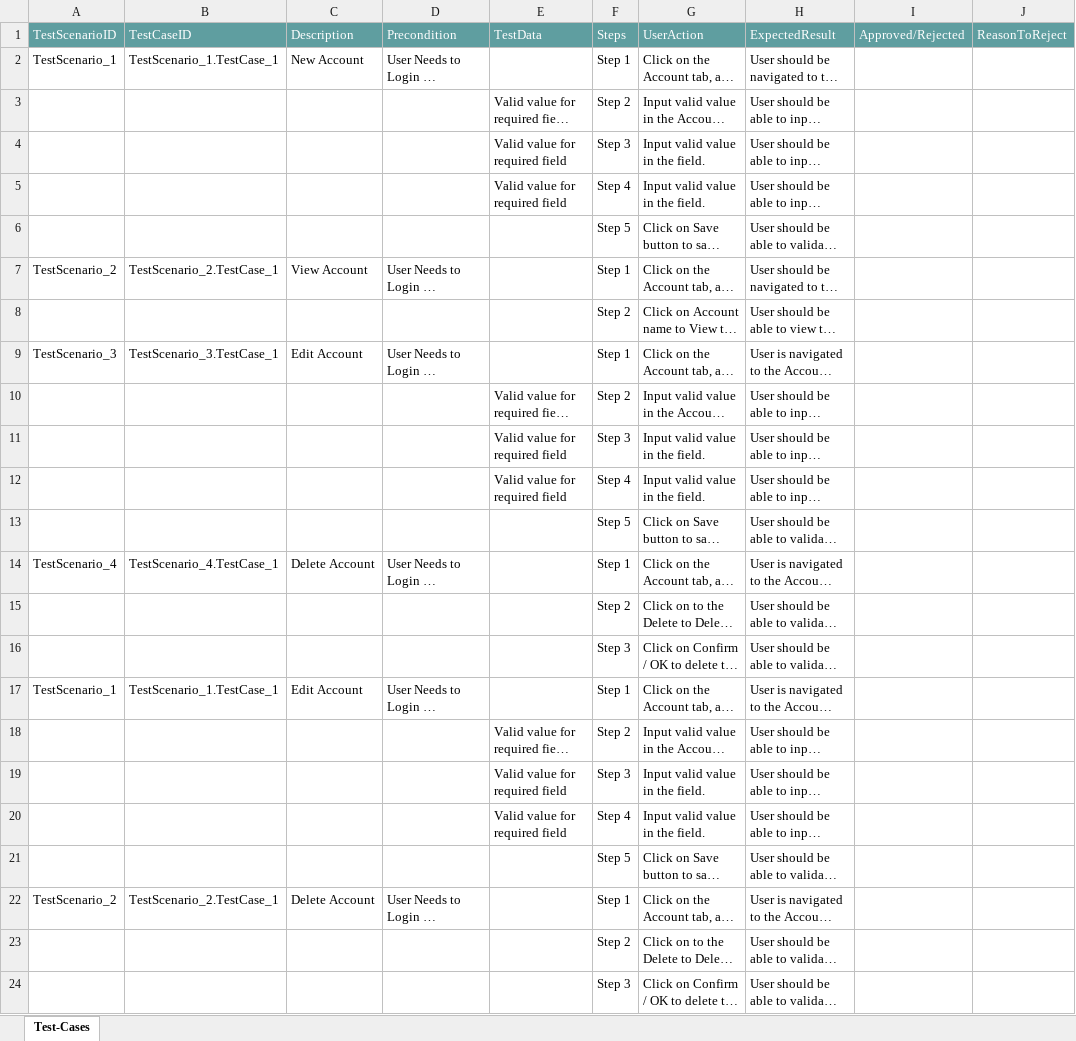
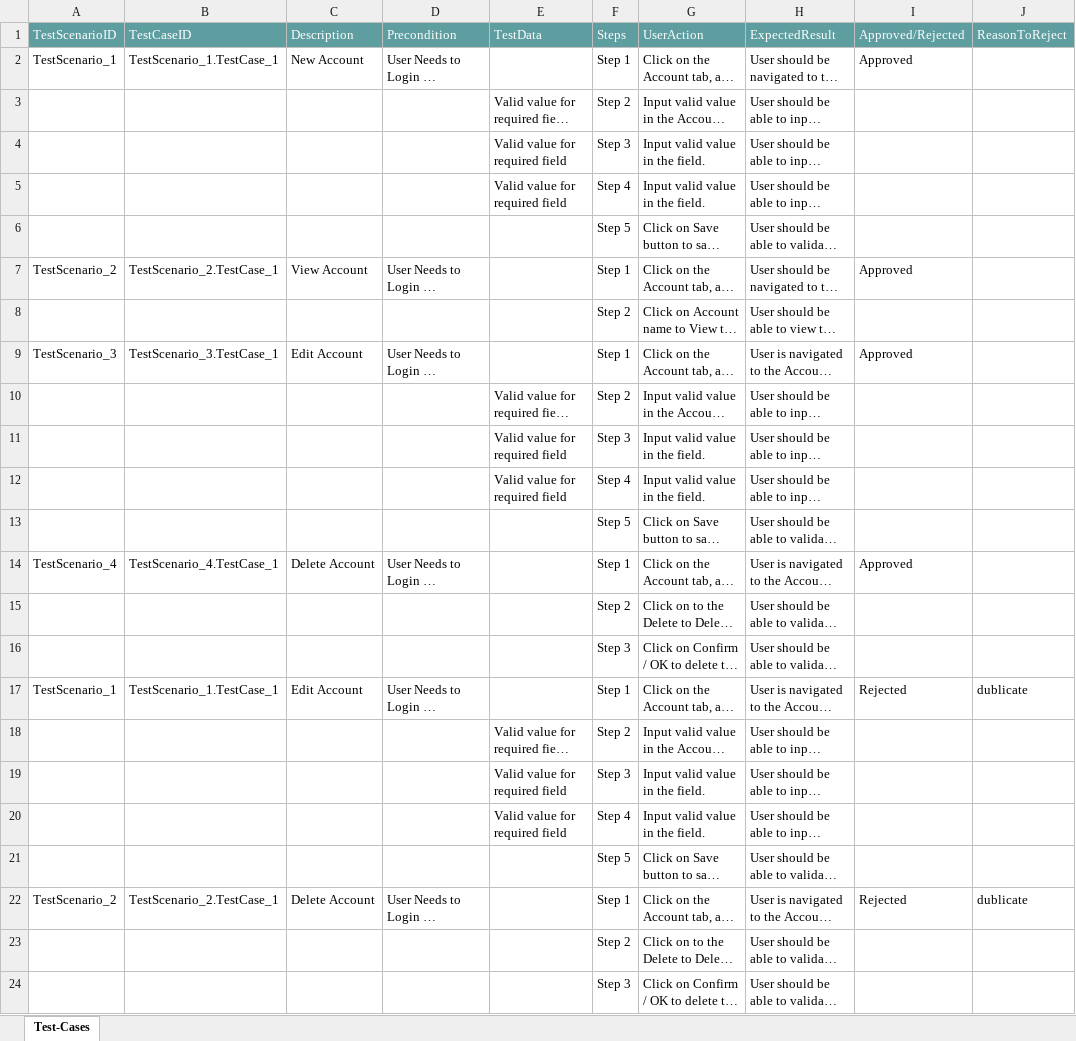
Before and after one commit to ShaikMohamedIrfan/SnapDashboardTest, an Excel workbook: Package5.xlsx, sheet Test-Cases, drawn as a sheet; long unchanged cells end in …; values as stored, in another font and other column widths than the file's, no borders; table styles not drawn; the diff names each change by its address in the sheet, - before the commit and + after, or states it on an @@ line.

Commit message:
Add files via upload

```diff
--- a/Package5.xlsx (sheet Test-Cases)
+++ b/Package5.xlsx (sheet Test-Cases)
-I2 (Approved/Rejected): (empty)
+I2 (Approved/Rejected): Approved
-I7 (Approved/Rejected): (empty)
+I7 (Approved/Rejected): Approved
-I9 (Approved/Rejected): (empty)
+I9 (Approved/Rejected): Approved
-I14 (Approved/Rejected): (empty)
+I14 (Approved/Rejected): Approved
-I17 (Approved/Rejected): (empty)
+I17 (Approved/Rejected): Rejected
-J17 (ReasonToReject): (empty)
+J17 (ReasonToReject): dublicate
-I22 (Approved/Rejected): (empty)
+I22 (Approved/Rejected): Rejected
-J22 (ReasonToReject): (empty)
+J22 (ReasonToReject): dublicate
```
